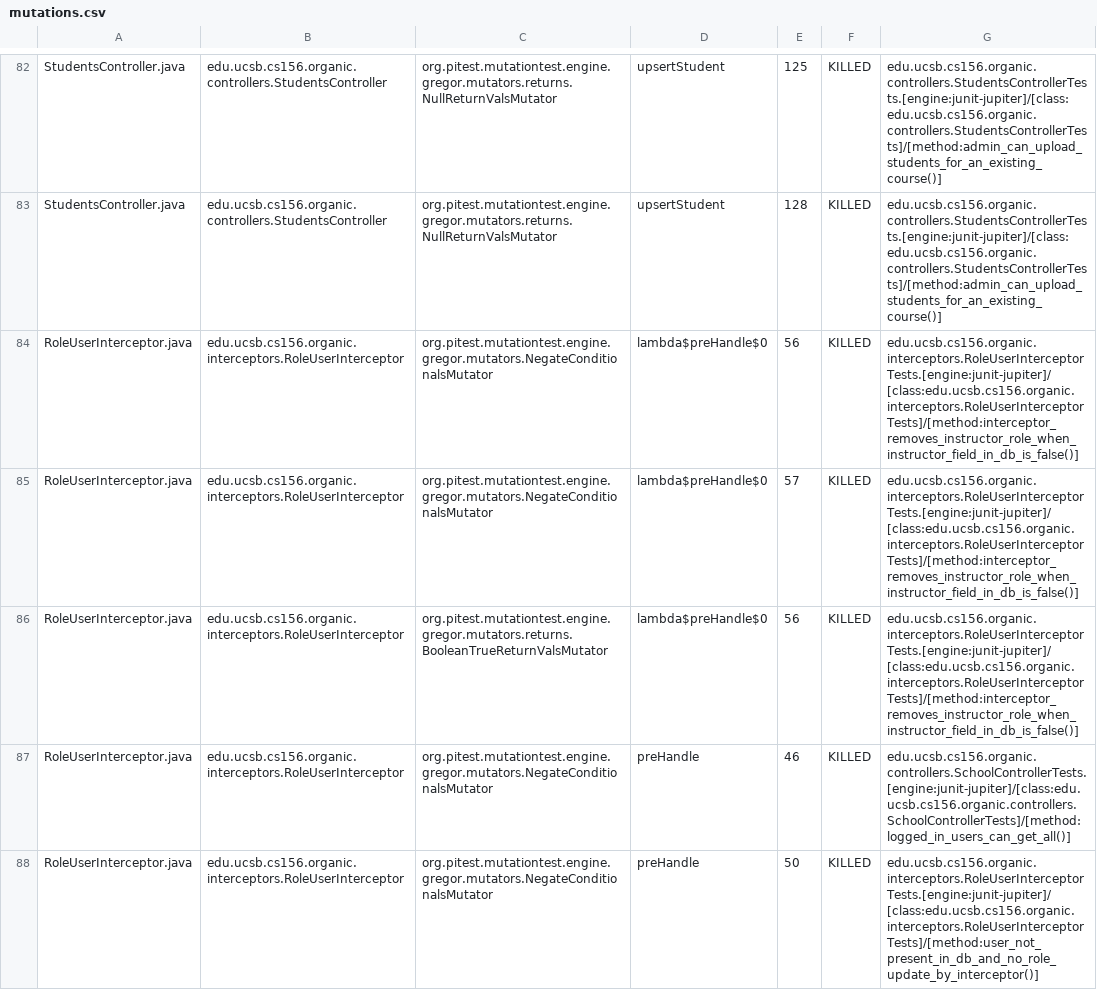
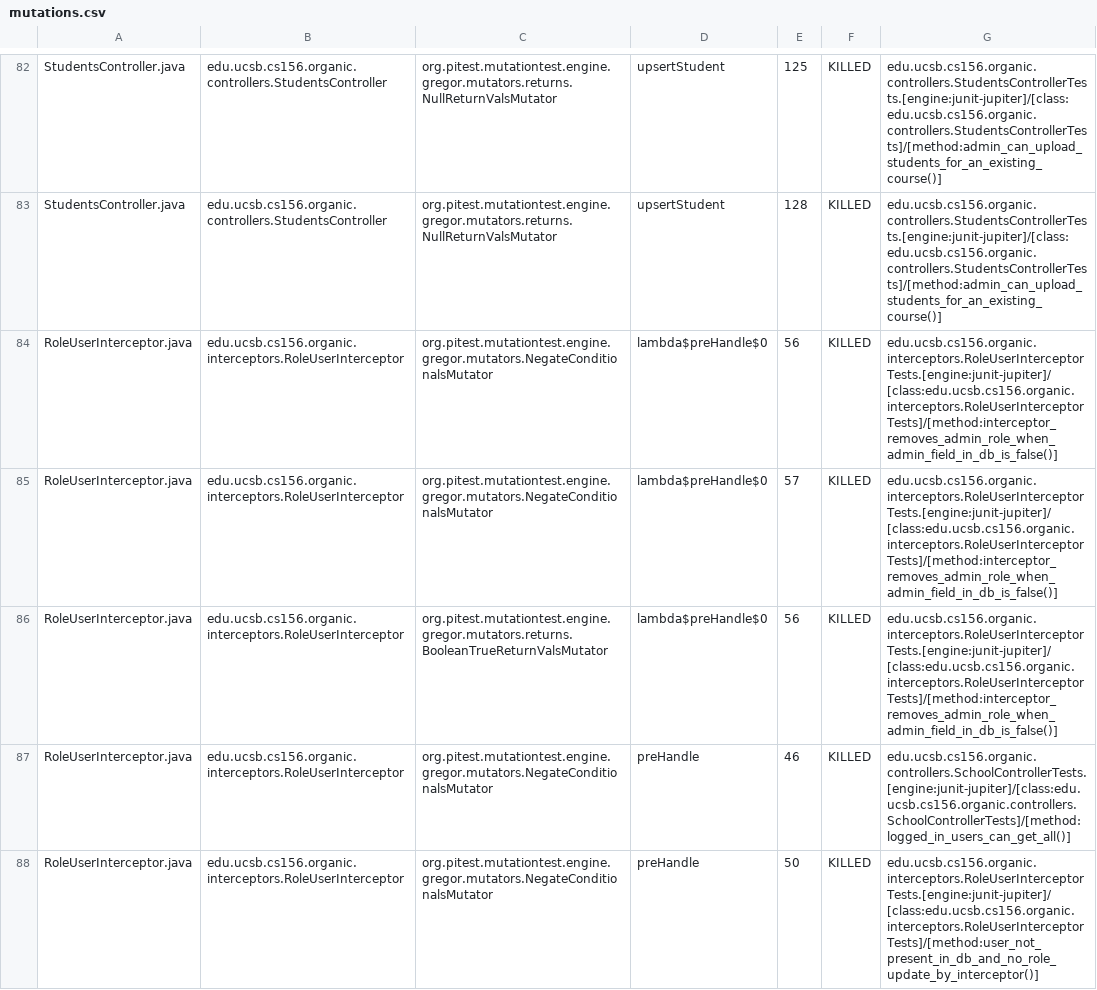
Before and after one commit to ucsb-cs156-s24/proj-organic-s24-5pm-3, a CSV file: prs/23/pitest/mutations.csv, drawn as a sheet; only a part is shown, gaps mark what is left out; the diff covers the shown part only.

Commit message:
Deploying to gh-pages from @ ucsb-cs156-s24/proj-organic-s24-5pm-3@c1e8bf7864326269ee6f4c3bb002fe60aa89ea99 🚀

```diff
--- a/prs/23/pitest/mutations.csv
+++ b/prs/23/pitest/mutations.csv
@@ -83,5 +83,5 @@ StudentsController.java,edu.ucsb.cs156.organic.controllers.StudentsController,or
 StudentsController.java,edu.ucsb.cs156.organic.controllers.StudentsController,org.pitest.mutationtest.engine.gregor.mutators.returns.NullReturnValsMutator,upsertStudent,128,KILLED,edu.ucsb.cs156.organic.controllers.StudentsControllerTests.[engine:junit-jupiter]/[class:edu.ucsb.cs156.organic.controllers.StudentsControllerTests]/[method:admin_can_upload_students_for_an_existing_course()]
-RoleUserInterceptor.java,edu.ucsb.cs156.organic.interceptors.RoleUserInterceptor,org.pitest.mutationtest.engine.gregor.mutators.NegateConditionalsMutator,lambda$preHandle$0,56,KILLED,edu.ucsb.cs156.organic.interceptors.RoleUserInterceptorTests.[engine:junit-jupiter]/[class:edu.ucsb.cs156.organic.interceptors.RoleUserInterceptorTests]/[method:interceptor_removes_instructor_role_when_instructor_field_in_db_is_false()]
-RoleUserInterceptor.java,edu.ucsb.cs156.organic.interceptors.RoleUserInterceptor,org.pitest.mutationtest.engine.gregor.mutators.NegateConditionalsMutator,lambda$preHandle$0,57,KILLED,edu.ucsb.cs156.organic.interceptors.RoleUserInterceptorTests.[engine:junit-jupiter]/[class:edu.ucsb.cs156.organic.interceptors.RoleUserInterceptorTests]/[method:interceptor_removes_instructor_role_when_instructor_field_in_db_is_false()]
-RoleUserInterceptor.java,edu.ucsb.cs156.organic.interceptors.RoleUserInterceptor,org.pitest.mutationtest.engine.gregor.mutators.returns.BooleanTrueReturnValsMutator,lambda$preHandle$0,56,KILLED,edu.ucsb.cs156.organic.interceptors.RoleUserInterceptorTests.[engine:junit-jupiter]/[class:edu.ucsb.cs156.organic.interceptors.RoleUserInterceptorTests]/[method:interceptor_removes_instructor_role_when_instructor_field_in_db_is_false()]
+RoleUserInterceptor.java,edu.ucsb.cs156.organic.interceptors.RoleUserInterceptor,org.pitest.mutationtest.engine.gregor.mutators.NegateConditionalsMutator,lambda$preHandle$0,56,KILLED,edu.ucsb.cs156.organic.interceptors.RoleUserInterceptorTests.[engine:junit-jupiter]/[class:edu.ucsb.cs156.organic.interceptors.RoleUserInterceptorTests]/[method:interceptor_removes_admin_role_when_admin_field_in_db_is_false()]
+RoleUserInterceptor.java,edu.ucsb.cs156.organic.interceptors.RoleUserInterceptor,org.pitest.mutationtest.engine.gregor.mutators.NegateConditionalsMutator,lambda$preHandle$0,57,KILLED,edu.ucsb.cs156.organic.interceptors.RoleUserInterceptorTests.[engine:junit-jupiter]/[class:edu.ucsb.cs156.organic.interceptors.RoleUserInterceptorTests]/[method:interceptor_removes_admin_role_when_admin_field_in_db_is_false()]
+RoleUserInterceptor.java,edu.ucsb.cs156.organic.interceptors.RoleUserInterceptor,org.pitest.mutationtest.engine.gregor.mutators.returns.BooleanTrueReturnValsMutator,lambda$preHandle$0,56,KILLED,edu.ucsb.cs156.organic.interceptors.RoleUserInterceptorTests.[engine:junit-jupiter]/[class:edu.ucsb.cs156.organic.interceptors.RoleUserInterceptorTests]/[method:interceptor_removes_admin_role_when_admin_field_in_db_is_false()]
 RoleUserInterceptor.java,edu.ucsb.cs156.organic.interceptors.RoleUserInterceptor,org.pitest.mutationtest.engine.gregor.mutators.NegateConditionalsMutator,preHandle,46,KILLED,edu.ucsb.cs156.organic.controllers.SchoolControllerTests.[engine:junit-jupiter]/[class:edu.ucsb.cs156.organic.controllers.SchoolControllerTests]/[method:logged_in_users_can_get_all()]
```
Also changed, not shown: 9 edited cells elsewhere in this file, 17 other files.
